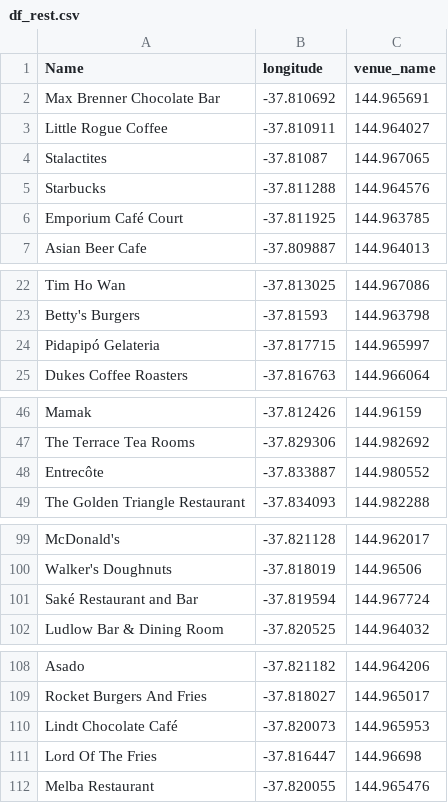
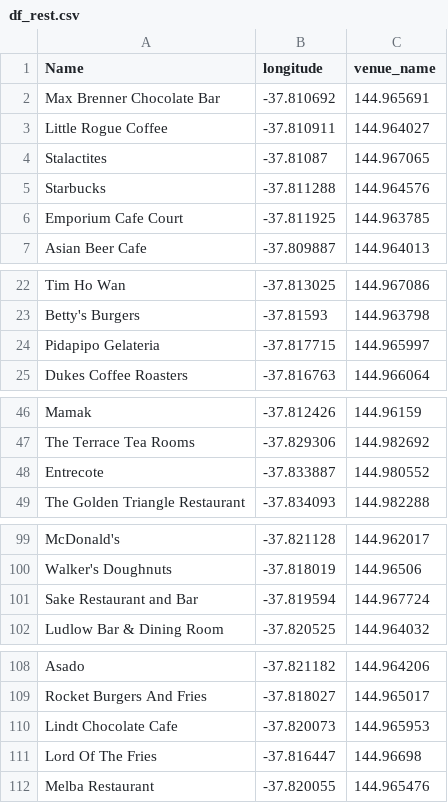
Before and after one commit to AshVJ/Capstone_Final_Project, a CSV file: df_rest.csv, drawn as a sheet; only a part is shown, gaps mark what is left out; the diff covers the shown part only; the diff names each change by its address in the sheet, - before the commit and + after, or states it on an @@ line.

Commit message:
Add files via upload

```diff
--- a/df_rest.csv
+++ b/df_rest.csv
-A6 (Name): Emporium Café Court
+A6 (Name): Emporium Cafe Court
-A24 (Name): Pidapipó Gelateria
+A24 (Name): Pidapipo Gelateria
-A48 (Name): Entrecôte
+A48 (Name): Entrecote
-A101 (Name): Saké Restaurant and Bar
+A101 (Name): Sake Restaurant and Bar
-A110 (Name): Lindt Chocolate Café
+A110 (Name): Lindt Chocolate Cafe
```
Also changed, not shown: 2 edited cells elsewhere in this file.
